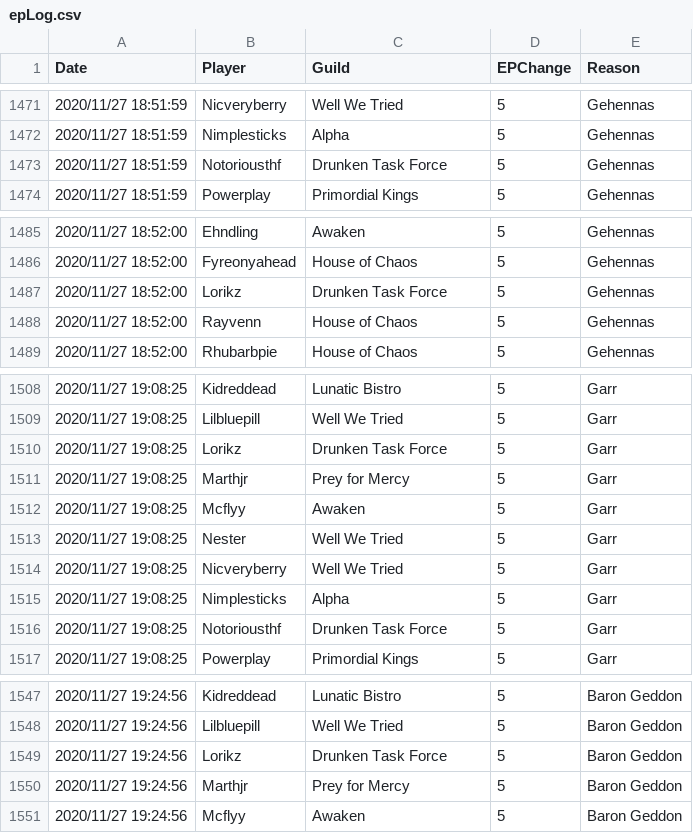
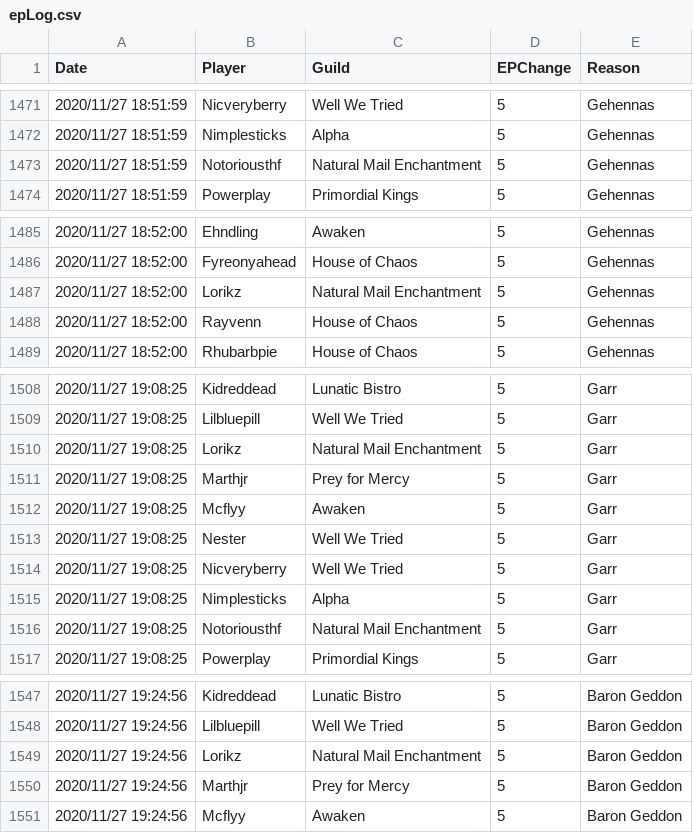
Before and after one commit to sanddive/houseofchaos, a CSV file: epLog.csv, drawn as a sheet; only a part is shown, gaps mark what is left out; the diff covers the shown part only.

```diff
--- a/epLog.csv
+++ b/epLog.csv
@@ -1472,3 +1472,3 @@ Date,Player,Guild,EPChange,Reason
 "2020/11/27 18:51:59","Nimplesticks","Alpha","5","Gehennas"
-"2020/11/27 18:51:59","Notoriousthf","Drunken Task Force","5","Gehennas"
+"2020/11/27 18:51:59","Notoriousthf","Natural Mail Enchantment","5","Gehennas"
 "2020/11/27 18:51:59","Powerplay","Primordial Kings","5","Gehennas"
@@ -1486,3 +1486,3 @@ Date,Player,Guild,EPChange,Reason
 "2020/11/27 18:52:00","Fyreonyahead","House of Chaos","5","Gehennas"
-"2020/11/27 18:52:00","Lorikz","Drunken Task Force","5","Gehennas"
+"2020/11/27 18:52:00","Lorikz","Natural Mail Enchantment","5","Gehennas"
 "2020/11/27 18:52:00","Rayvenn","House of Chaos","5","Gehennas"
@@ -1509,3 +1509,3 @@ Date,Player,Guild,EPChange,Reason
 "2020/11/27 19:08:25","Lilbluepill","Well We Tried","5","Garr"
-"2020/11/27 19:08:25","Lorikz","Drunken Task Force","5","Garr"
+"2020/11/27 19:08:25","Lorikz","Natural Mail Enchantment","5","Garr"
 "2020/11/27 19:08:25","Marthjr","Prey for Mercy","5","Garr"
@@ -1515,3 +1515,3 @@ Date,Player,Guild,EPChange,Reason
 "2020/11/27 19:08:25","Nimplesticks","Alpha","5","Garr"
-"2020/11/27 19:08:25","Notoriousthf","Drunken Task Force","5","Garr"
+"2020/11/27 19:08:25","Notoriousthf","Natural Mail Enchantment","5","Garr"
 "2020/11/27 19:08:25","Powerplay","Primordial Kings","5","Garr"
@@ -1548,3 +1548,3 @@ Date,Player,Guild,EPChange,Reason
 "2020/11/27 19:24:56","Lilbluepill","Well We Tried","5","Baron Geddon"
-"2020/11/27 19:24:56","Lorikz","Drunken Task Force","5","Baron Geddon"
+"2020/11/27 19:24:56","Lorikz","Natural Mail Enchantment","5","Baron Geddon"
 "2020/11/27 19:24:56","Marthjr","Prey for Mercy","5","Baron Geddon"
```
Also changed, not shown: 30 edited cells elsewhere in this file, 1 other file.
